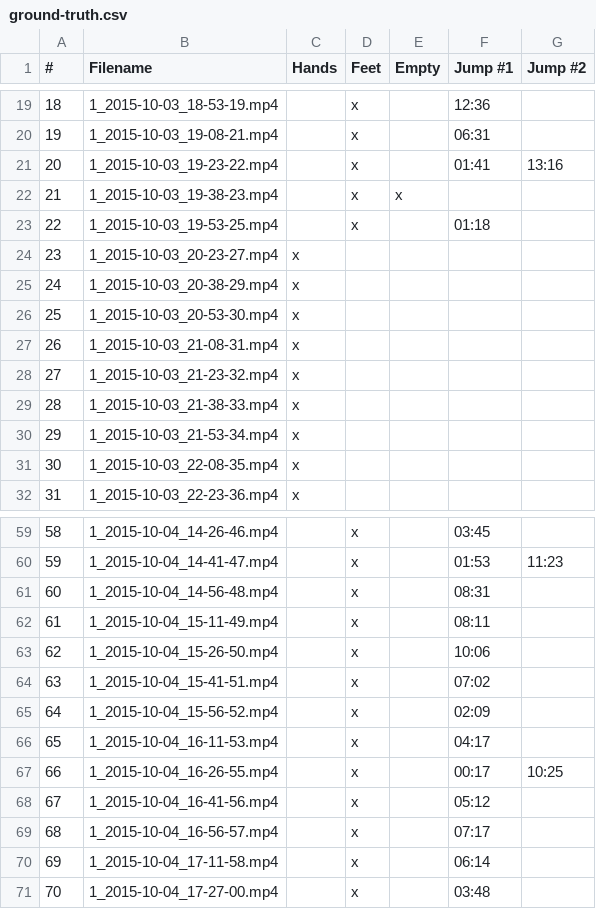
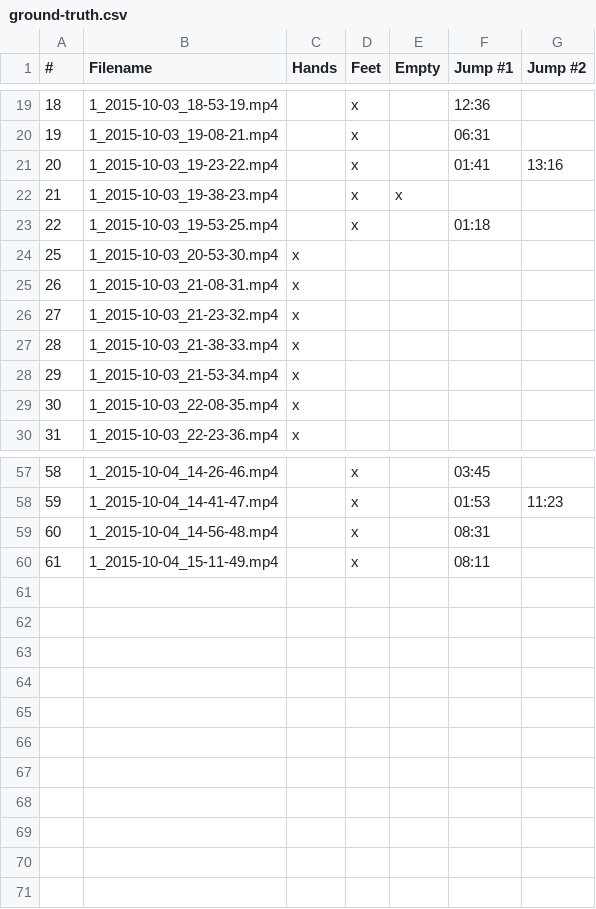
Before and after one commit to metzzo/similaritymodeling, a CSV file: SM1/ground-truth.csv, drawn as a sheet; only a part is shown, gaps mark what is left out; the diff names each change by its address in the sheet, - before the commit and + after, or states it on an @@ line.

```diff
--- a/SM1/ground-truth.csv
+++ b/SM1/ground-truth.csv
-row 24: 23 | 1_2015-10-03_20-23-27.mp4 | x
-row 25: 24 | 1_2015-10-03_20-38-29.mp4 | x
-row 63: 62 | 1_2015-10-04_15-26-50.mp4 |  | x |  | 10:06
-row 64: 63 | 1_2015-10-04_15-41-51.mp4 |  | x |  | 07:02
-row 65: 64 | 1_2015-10-04_15-56-52.mp4 |  | x |  | 02:09
-row 66: 65 | 1_2015-10-04_16-11-53.mp4 |  | x |  | 04:17
-row 67: 66 | 1_2015-10-04_16-26-55.mp4 |  | x |  | 00:17 | 10:25
-row 68: 67 | 1_2015-10-04_16-41-56.mp4 |  | x |  | 05:12
-row 69: 68 | 1_2015-10-04_16-56-57.mp4 |  | x |  | 07:17
-row 70: 69 | 1_2015-10-04_17-11-58.mp4 |  | x |  | 06:14
-row 71: 70 | 1_2015-10-04_17-27-00.mp4 |  | x |  | 03:48
```
Also changed, not shown: 3 other files.
